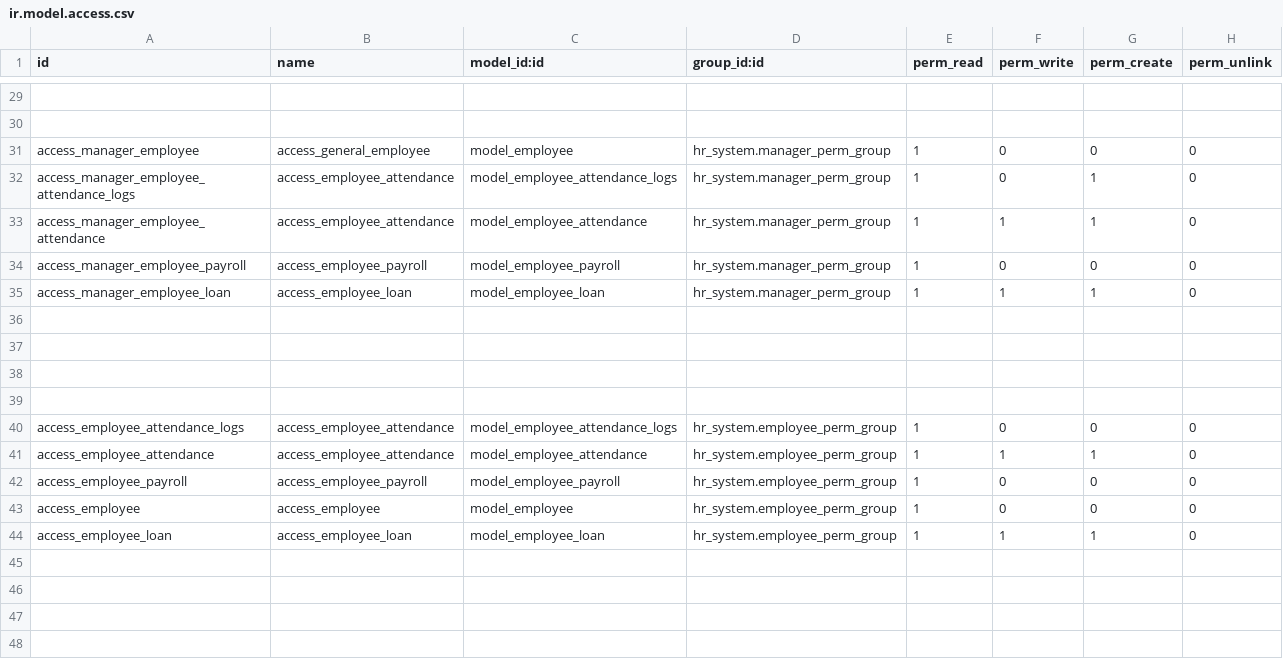
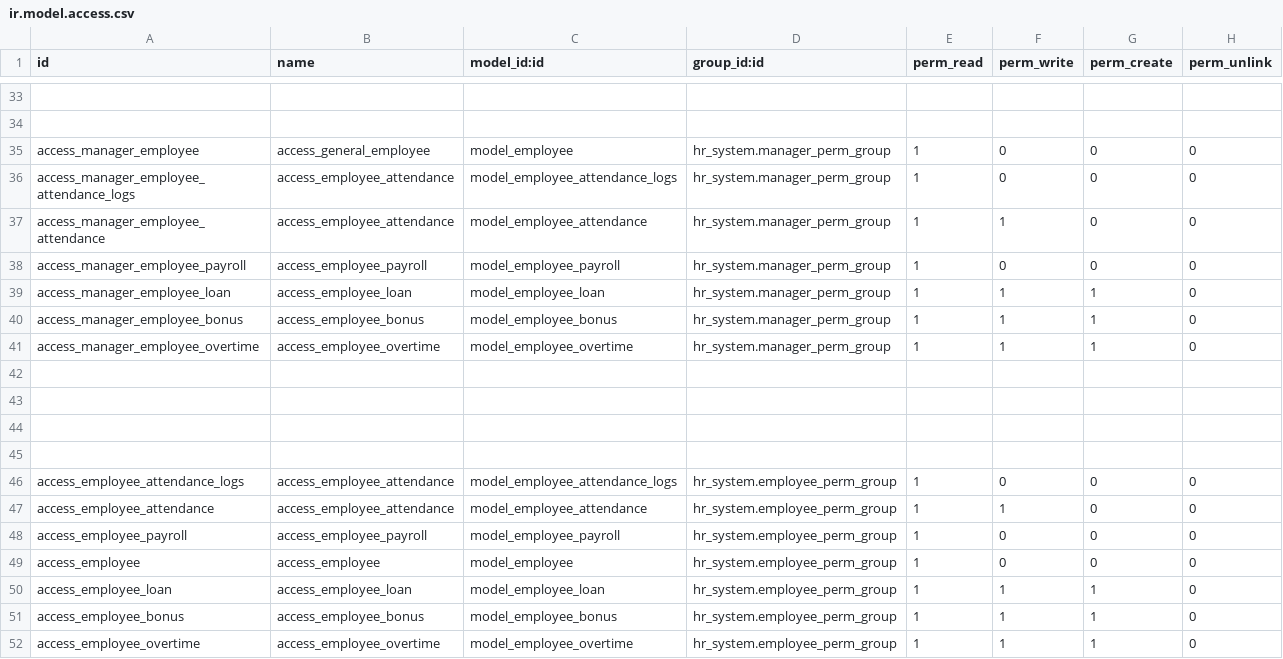
Before and after one commit to AbdelsalamSayed/odoo_learn, a CSV file: hr_system/security/ir.model.access.csv, drawn as a sheet; only a part is shown, gaps mark what is left out; addresses are those after the commit; the diff covers the shown part only; the diff names each change by its address in the sheet, - before the commit and + after, or states it on an @@ line.

```diff
--- a/hr_system/security/ir.model.access.csv
+++ b/hr_system/security/ir.model.access.csv
-G36:G37 (perm_create): 1
+G36:G37 (perm_create): 0
+row 40: access_manager_employee_bonus | access_employee_bonus | model_employee_bonus | hr_system.manager_perm_group | 1 | 1 | 1 | 0
+row 41: access_manager_employee_overtime | access_employee_overtime | model_employee_overtime | hr_system.manager_perm_group | 1 | 1 | 1 | 0
-G47 (perm_create): 1
+G47 (perm_create): 0
+row 51: access_employee_bonus | access_employee_bonus | model_employee_bonus | hr_system.employee_perm_group | 1 | 1 | 1 | 0
+row 52: access_employee_overtime | access_employee_overtime | model_employee_overtime | hr_system.employee_perm_group | 1 | 1 | 1 | 0
```
Also changed, not shown: 5 added rows, 1 removed row and 14 edited cells elsewhere in this file, 22 other files.
